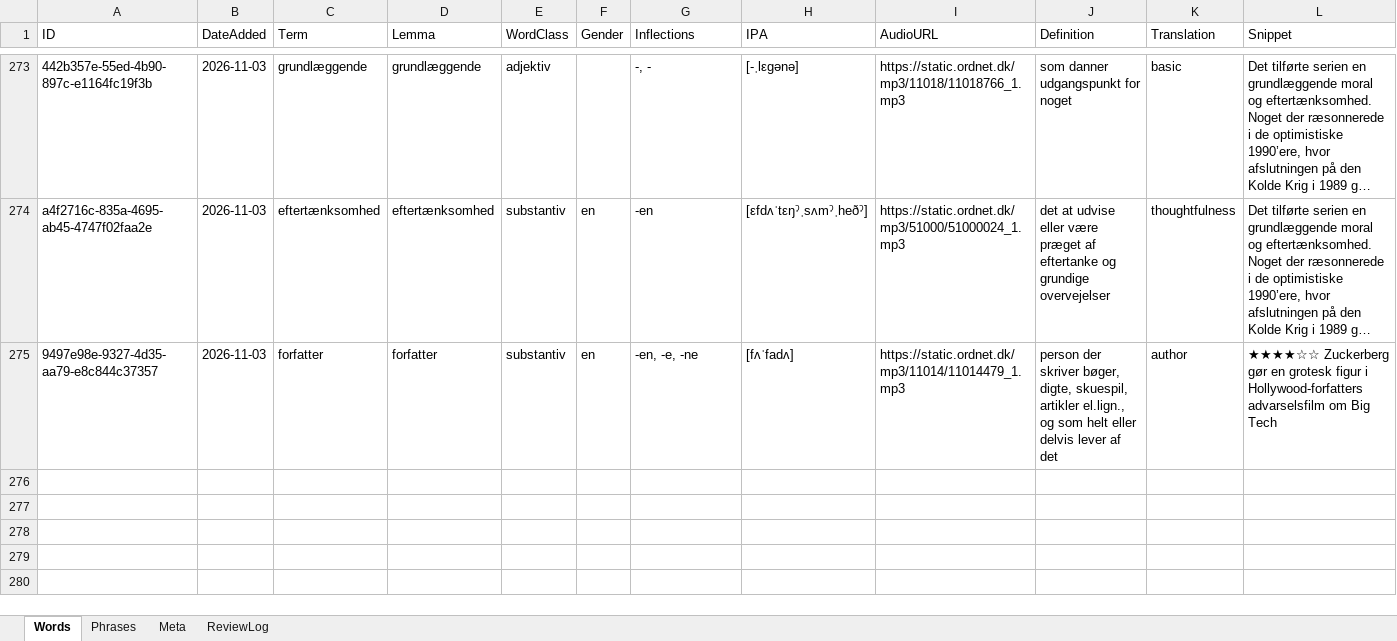
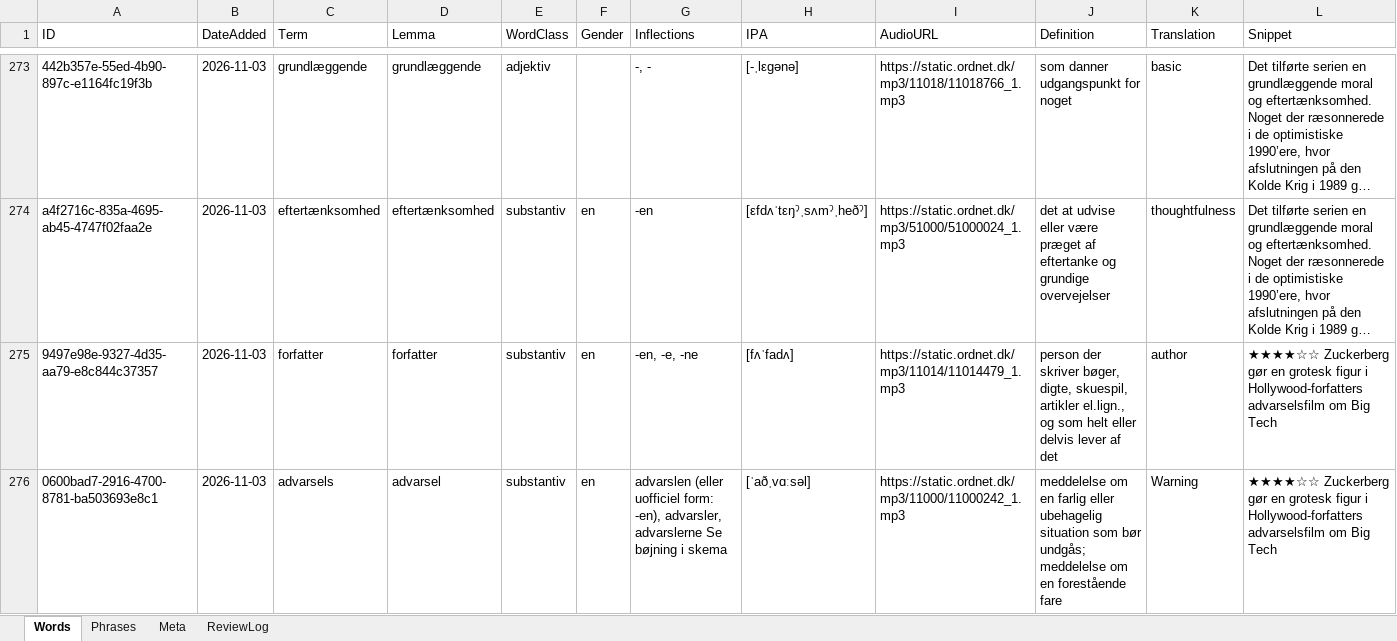
Before and after one commit to oopiooffioinolis/Roedspaette, an Excel workbook: sets/Nyheder.xlsx, sheet Words, drawn as a sheet; only a part is shown, gaps mark what is left out; long unchanged cells end in …; values as stored, in another font and other column widths than the file's, no borders; rows hold the shown columns only; the diff names each change by its address in the sheet, - before the commit and + after, or states it on an @@ line.

Commit message:
Add word "advarsels" to Nyheder.xlsx

```diff
--- a/sets/Nyheder.xlsx (sheet Words)
+++ b/sets/Nyheder.xlsx (sheet Words)
+row 276: 0600bad7-2916-4700-8781-ba503693e8c1 | 2026-11-03 | advarsels | advarsel | substantiv | en | advarslen (eller uofficiel form: -en), advarsler, advarslerne Se bøjning i skema | [ˈaðˌvɑːsəl] | https://static.ordnet.dk/mp3/11000/11000242_1.mp3 | meddelelse om en farlig eller ubehagelig situation som bør undgås; meddelelse om en forestående fare | Warning | ★★★★☆☆ Zuckerberg gør en grotesk figur i Hollywood-forfatters advarselsfilm om Big Tech
```
